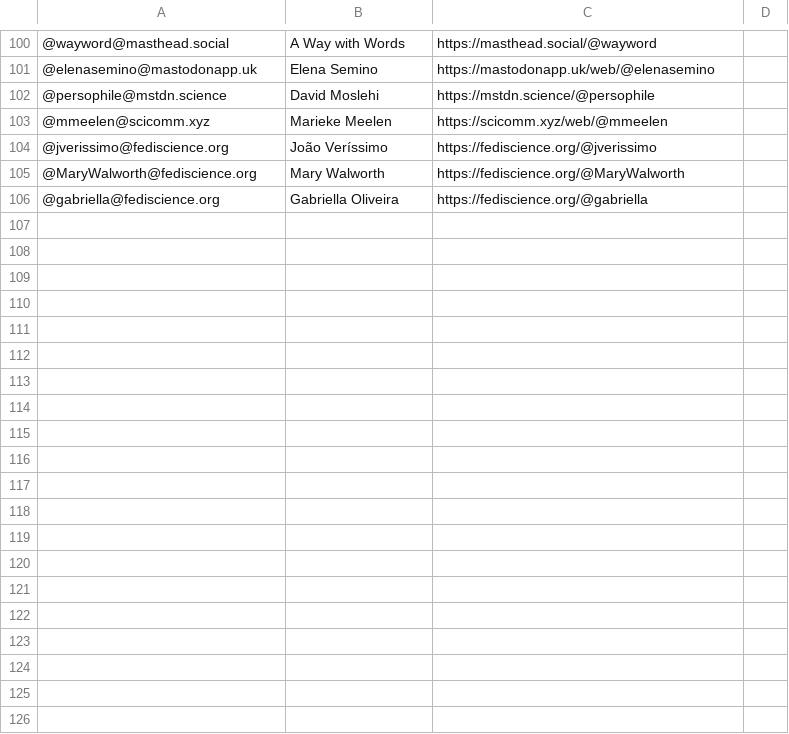
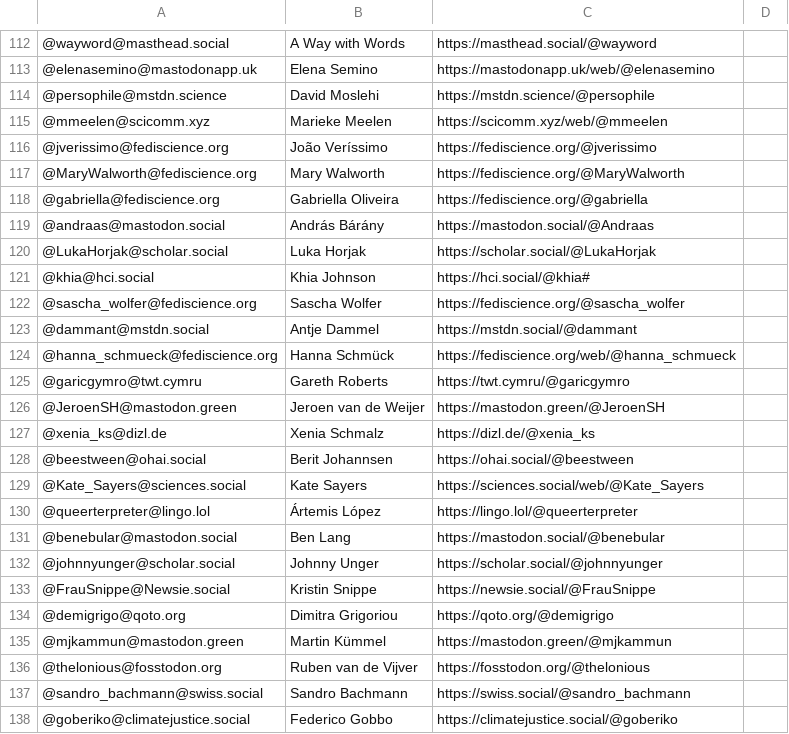
Before and after one commit to empirical-linguistics/Mastodon-Linguists, a CSV file: resources/users.csv, drawn as a sheet; only a part is shown, gaps mark what is left out; the diff covers the shown part only; the diff names each change by its address in the sheet, - before the commit and + after, or states it on an @@ line.

Commit message:
Update users.csv

```diff
--- a/resources/users.csv
+++ b/resources/users.csv
+row 119: @andraas@mastodon.social | András Bárány | https://mastodon.social/@Andraas
+row 120: @LukaHorjak@scholar.social | Luka Horjak | https://scholar.social/@LukaHorjak
+row 121: @khia@hci.social | Khia Johnson | https://hci.social/@khia#
+row 122: @sascha_wolfer@fediscience.org | Sascha Wolfer | https://fediscience.org/@sascha_wolfer
+row 123: @dammant@mstdn.social | Antje Dammel | https://mstdn.social/@dammant
+row 124: @hanna_schmueck@fediscience.org | Hanna Schmück | https://fediscience.org/web/@hanna_schmueck
+row 125: @garicgymro@twt.cymru | Gareth Roberts | https://twt.cymru/@garicgymro
+row 126: @JeroenSH@mastodon.green | Jeroen van de Weijer | https://mastodon.green/@JeroenSH
+row 127: @xenia_ks@dizl.de | Xenia Schmalz | https://dizl.de/@xenia_ks
+row 128: @beestween@ohai.social | Berit Johannsen | https://ohai.social/@beestween
+row 129: @Kate_Sayers@sciences.social | Kate Sayers | https://sciences.social/web/@Kate_Sayers
+row 130: @queerterpreter@lingo.lol | Ártemis López | https://lingo.lol/@queerterpreter
+row 131: @benebular@mastodon.social | Ben Lang | https://mastodon.social/@benebular
+row 132: @johnnyunger@scholar.social | Johnny Unger | https://scholar.social/@johnnyunger
+row 133: @FrauSnippe@Newsie.social | Kristin Snippe | https://newsie.social/@FrauSnippe
+row 134: @demigrigo@qoto.org | Dimitra Grigoriou | https://qoto.org/@demigrigo
+row 135: @mjkammun@mastodon.green | Martin Kümmel | https://mastodon.green/@mjkammun
+row 136: @thelonious@fosstodon.org | Ruben van de Vijver | https://fosstodon.org/@thelonious
+row 137: @sandro_bachmann@swiss.social | Sandro Bachmann | https://swiss.social/@sandro_bachmann
+row 138: @goberiko@climatejustice.social | Federico Gobbo | https://climatejustice.social/@goberiko
```
Also changed, not shown: 42 added rows and 3 edited cells elsewhere in this file.
